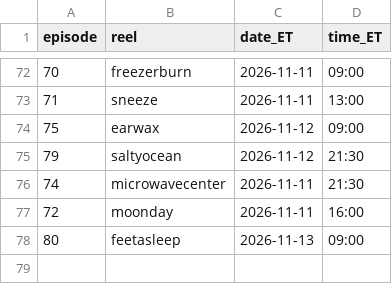
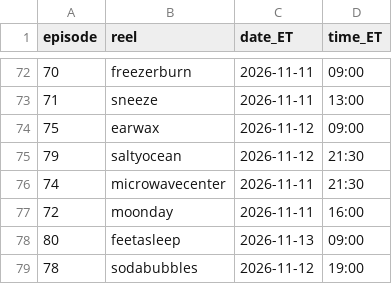
Before and after one commit to jiewei190-arch/reel-render, a CSV file: handoff/episodes.csv, drawn as a sheet; only a part is shown, gaps mark what is left out; the diff names each change by its address in the sheet, - before the commit and + after, or states it on an @@ line.

```diff
--- a/handoff/episodes.csv
+++ b/handoff/episodes.csv
+row 79: 78 | sodabubbles | 2026-11-12 | 19:00
```
Also changed, not shown: handoff/schedule_batchN.csv, 19 other files.
